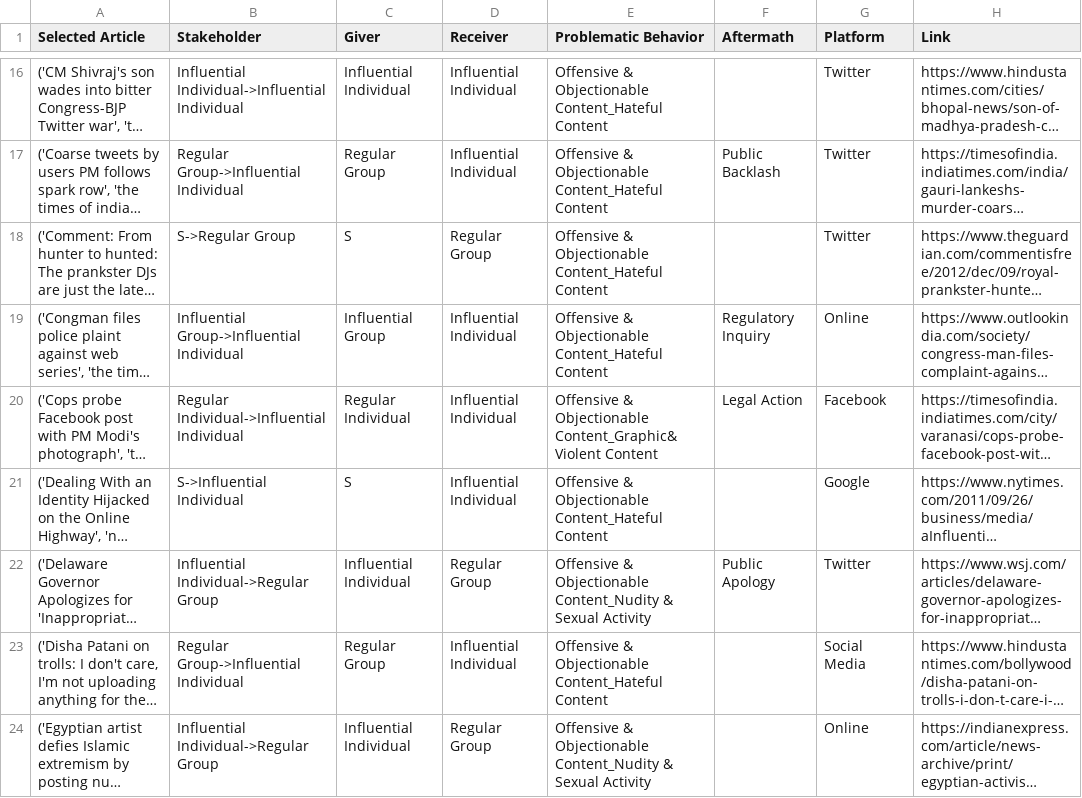
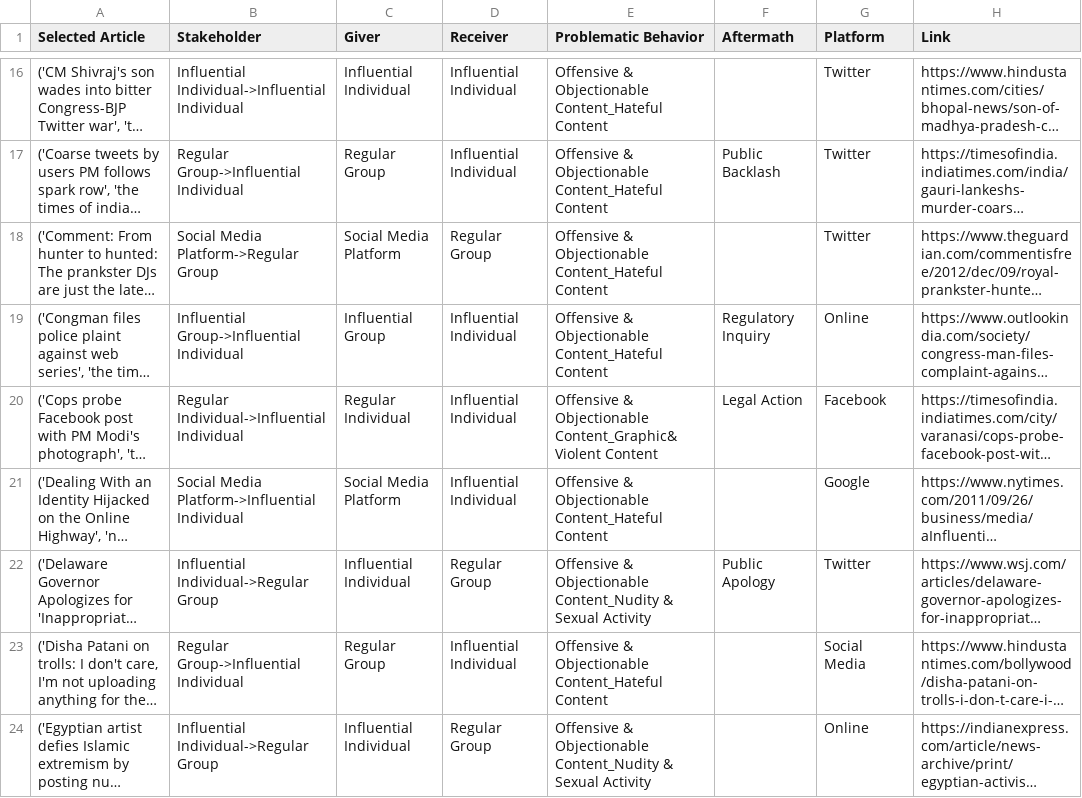
Before and after one commit to jackkang0530/social-media-crisis, a CSV file: dataset1_offensive.csv, drawn as a sheet; only a part is shown, gaps mark what is left out; long unchanged cells end in …; the diff covers the shown part only; the diff names each change by its address in the sheet, - before the commit and + after, or states it on an @@ line.

```diff
--- a/dataset1_offensive.csv
+++ b/dataset1_offensive.csv
-B18 (Stakeholder): S->Regular Group
+B18 (Stakeholder): Social Media Platform->Regular Group
-C18 (Giver): S
+C18 (Giver): Social Media Platform
-B21 (Stakeholder): S->Influential Individual
+B21 (Stakeholder): Social Media Platform->Influential Individual
-C21 (Giver): S
+C21 (Giver): Social Media Platform
```
Also changed, not shown: 16 edited cells elsewhere in this file, dataset1_community.csv, dataset1_deceptive.csv, 4 other files.
